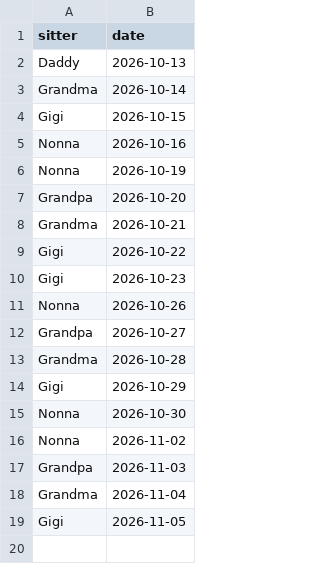
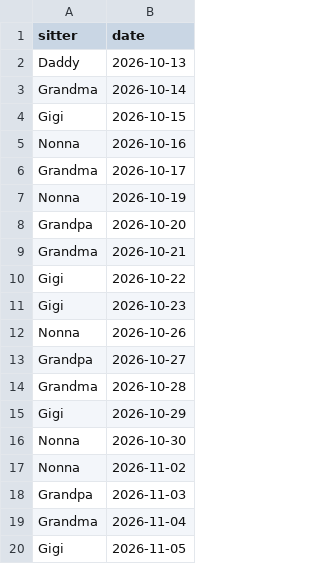
Before and after one commit to mapmap3/Creative, a CSV file: data/lyla-calendar.csv, drawn as a sheet; the diff names each change by its address in the sheet, - before the commit and + after, or states it on an @@ line.

Commit message:
Update Lyla calendar

```diff
--- a/data/lyla-calendar.csv
+++ b/data/lyla-calendar.csv
+row 6: Grandma | 2026-10-17
```
